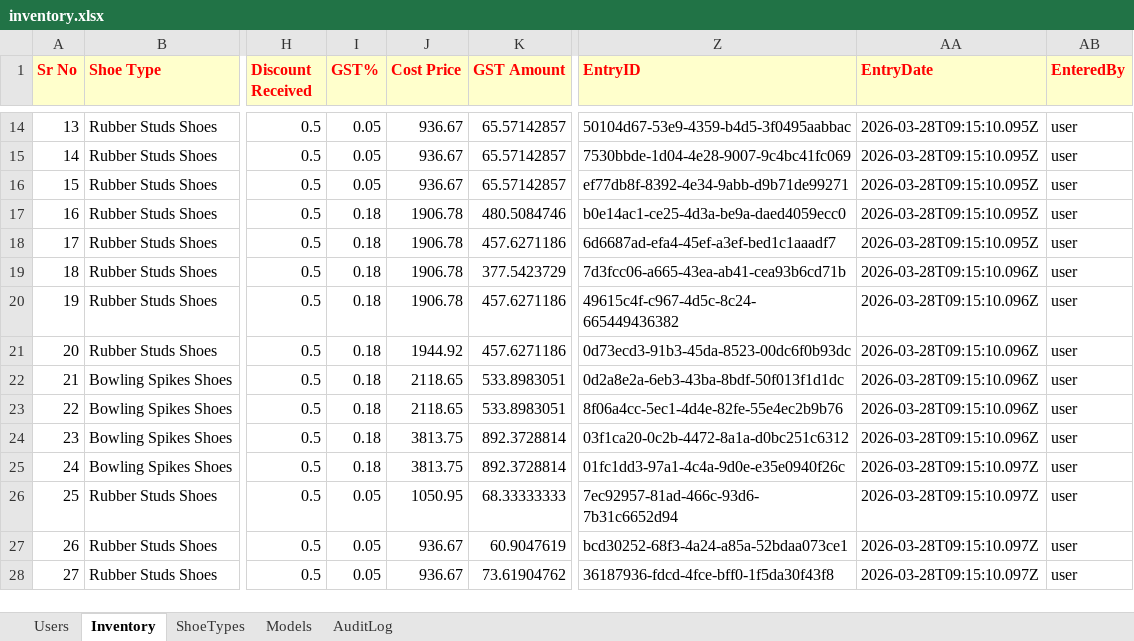
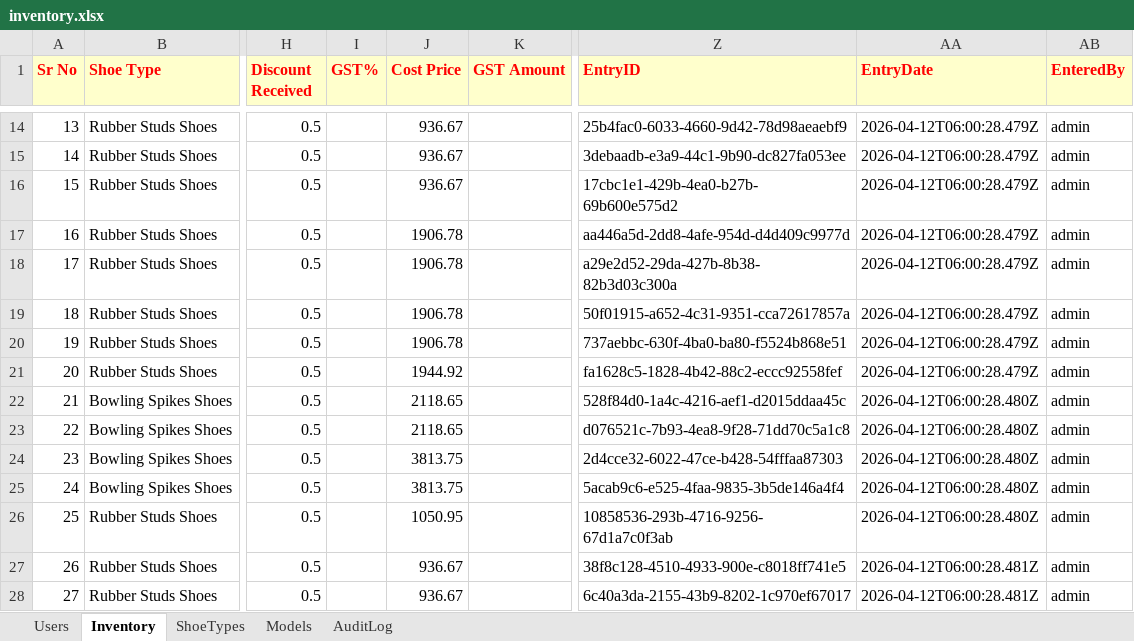
Before and after one commit to pradyumn8/D9-Shoes-Sales, an Excel workbook: server/data/inventory.xlsx, sheet Inventory, drawn as a sheet; only a part is shown, gaps mark what is left out; values as stored, in another font and other column widths than the file's, no borders; the diff covers the shown part only; the diff names each change by its address in the sheet, - before the commit and + after, or states it on an @@ line.

```diff
--- a/server/data/inventory.xlsx (sheet Inventory)
+++ b/server/data/inventory.xlsx (sheet Inventory)
-I14:I16 (GST%): 0.05
+I14:I16 (GST%): (empty)
-K14:K16 (GST Amount): 65.57142857
+K14:K16 (GST Amount): (empty)
-Z14 (EntryID): 50104d67-53e9-4359-b4d5-3f0495aabbac
+Z14 (EntryID): 25b4fac0-6033-4660-9d42-78d98aeaebf9
-AA14:AA18 (EntryDate): 2026-03-28T09:15:10.095Z
+AA14:AA18 (EntryDate): 2026-04-12T06:00:28.479Z
-AB14:AB28 (EnteredBy): user
+AB14:AB28 (EnteredBy): admin
-Z15 (EntryID): 7530bbde-1d04-4e28-9007-9c4bc41fc069
+Z15 (EntryID): 3debaadb-e3a9-44c1-9b90-dc827fa053ee
-Z16 (EntryID): ef77db8f-8392-4e34-9abb-d9b71de99271
+Z16 (EntryID): 17cbc1e1-429b-4ea0-b27b-69b600e575d2
-I17:I25 (GST%): 0.18
+I17:I25 (GST%): (empty)
-K17 (GST Amount): 480.5084746
+K17 (GST Amount): (empty)
-Z17 (EntryID): b0e14ac1-ce25-4d3a-be9a-daed4059ecc0
+Z17 (EntryID): aa446a5d-2dd8-4afe-954d-d4d409c9977d
-K18 (GST Amount): 457.6271186
+K18 (GST Amount): (empty)
-Z18 (EntryID): 6d6687ad-efa4-45ef-a3ef-bed1c1aaadf7
+Z18 (EntryID): a29e2d52-29da-427b-8b38-82b3d03c300a
-K19 (GST Amount): 377.5423729
+K19 (GST Amount): (empty)
-Z19 (EntryID): 7d3fcc06-a665-43ea-ab41-cea93b6cd71b
+Z19 (EntryID): 50f01915-a652-4c31-9351-cca72617857a
-AA19:AA21 (EntryDate): 2026-03-28T09:15:10.096Z
+AA19:AA21 (EntryDate): 2026-04-12T06:00:28.479Z
-K20:K21 (GST Amount): 457.6271186
+K20:K21 (GST Amount): (empty)
-Z20 (EntryID): 49615c4f-c967-4d5c-8c24-665449436382
+Z20 (EntryID): 737aebbc-630f-4ba0-ba80-f5524b868e51
-Z21 (EntryID): 0d73ecd3-91b3-45da-8523-00dc6f0b93dc
+Z21 (EntryID): fa1628c5-1828-4b42-88c2-eccc92558fef
-K22:K23 (GST Amount): 533.8983051
+K22:K23 (GST Amount): (empty)
-Z22 (EntryID): 0d2a8e2a-6eb3-43ba-8bdf-50f013f1d1dc
+Z22 (EntryID): 528f84d0-1a4c-4216-aef1-d2015ddaa45c
-AA22:AA24 (EntryDate): 2026-03-28T09:15:10.096Z
+AA22:AA24 (EntryDate): 2026-04-12T06:00:28.480Z
-Z23 (EntryID): 8f06a4cc-5ec1-4d4e-82fe-55e4ec2b9b76
+Z23 (EntryID): d076521c-7b93-4ea8-9f28-71dd70c5a1c8
-K24:K25 (GST Amount): 892.3728814
+K24:K25 (GST Amount): (empty)
-Z24 (EntryID): 03f1ca20-0c2b-4472-8a1a-d0bc251c6312
+Z24 (EntryID): 2d4cce32-6022-47ce-b428-54fffaa87303
-Z25 (EntryID): 01fc1dd3-97a1-4c4a-9d0e-e35e0940f26c
+Z25 (EntryID): 5acab9c6-e525-4faa-9835-3b5de146a4f4
-AA25:AA26 (EntryDate): 2026-03-28T09:15:10.097Z
+AA25:AA26 (EntryDate): 2026-04-12T06:00:28.480Z
-I26:I28 (GST%): 0.05
+I26:I28 (GST%): (empty)
-K26 (GST Amount): 68.33333333
+K26 (GST Amount): (empty)
-Z26 (EntryID): 7ec92957-81ad-466c-93d6-7b31c6652d94
+Z26 (EntryID): 10858536-293b-4716-9256-67d1a7c0f3ab
-K27 (GST Amount): 60.9047619
+K27 (GST Amount): (empty)
-Z27 (EntryID): bcd30252-68f3-4a24-a85a-52bdaa073ce1
+Z27 (EntryID): 38f8c128-4510-4933-900e-c8018ff741e5
-AA27:AA28 (EntryDate): 2026-03-28T09:15:10.097Z
+AA27:AA28 (EntryDate): 2026-04-12T06:00:28.481Z
-K28 (GST Amount): 73.61904762
+K28 (GST Amount): (empty)
-Z28 (EntryID): 36187936-fdcd-4fce-bff0-1f5da30f43f8
+Z28 (EntryID): 6c40a3da-2155-43b9-8202-1c970ef67017
```
Also changed, not shown: 1354 edited cells and cell formats elsewhere in this sheet, sheet AuditLog, sheet Users, 11 other files.
